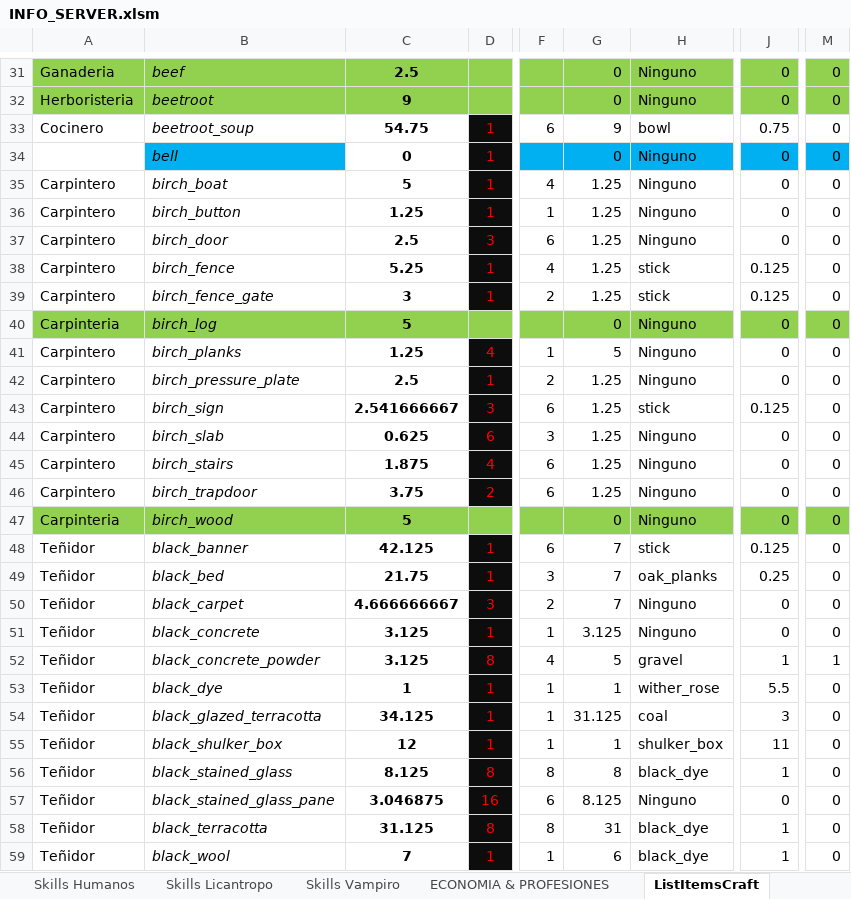
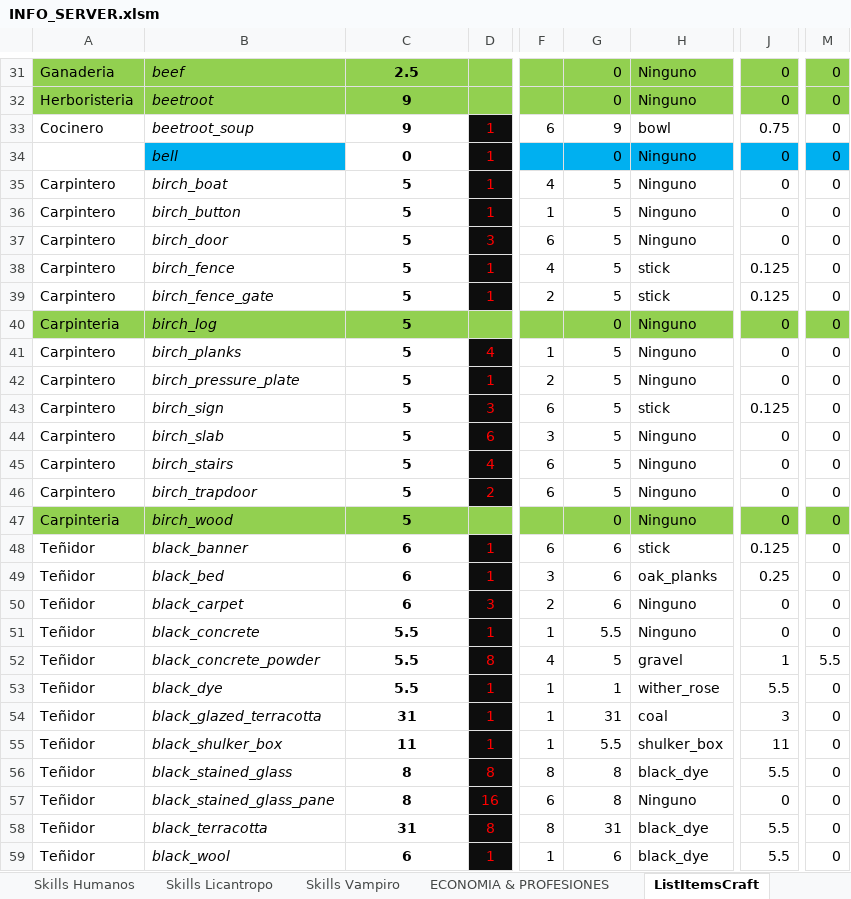
Before and after one commit to Decreeofpain/Hell-Tech, an Excel workbook: INFO_SERVER.xlsm, sheet ListItemsCraft, drawn as a sheet; only a part is shown, gaps mark what is left out; values as stored, in another font and other column widths than the file's, no borders; the diff covers the shown part only; the diff names each change by its address in the sheet, - before the commit and + after, or states it on an @@ line.

```diff
--- a/INFO_SERVER.xlsm (sheet ListItemsCraft)
+++ b/INFO_SERVER.xlsm (sheet ListItemsCraft)
-C33: 54.75
+C33: 9
-G35:G39: 1.25
+G35:G39: 5
-C36: 1.25
+C36: 5
-C37: 2.5
+C37: 5
-C38: 5.25
+C38: 5
-C39: 3
+C39: 5
-C41: 1.25
+C41: 5
-C42: 2.5
+C42: 5
-G42:G46: 1.25
+G42:G46: 5
-C43: 2.541666667
+C43: 5
-C44: 0.625
+C44: 5
-C45: 1.875
+C45: 5
-C46: 3.75
+C46: 5
-C48: 42.125
+C48: 6
-G48:G50: 7
+G48:G50: 6
-C49: 21.75
+C49: 6
-C50: 4.666666667
+C50: 6
-C51:C52: 3.125
+C51:C52: 5.5
-G51: 3.125
+G51: 5.5
-M52: 1
+M52: 5.5
-C53: 1
+C53: 5.5
-C54: 34.125
+C54: 31
-G54: 31.125
+G54: 31
-C55: 12
+C55: 11
-G55: 1
+G55: 5.5
-C56: 8.125
+C56: 8
-J56: 1
+J56: 5.5
-C57: 3.046875
+C57: 8
-G57: 8.125
+G57: 8
-C58: 31.125
+C58: 31
-J58:J59: 1
+J58:J59: 5.5
-C59: 7
+C59: 6
```
Also changed, not shown: 58 edited cells elsewhere in this sheet, sheet ItemsCore, sheet ECONOMIA & PROFESIONES, formulas that keep their value.
